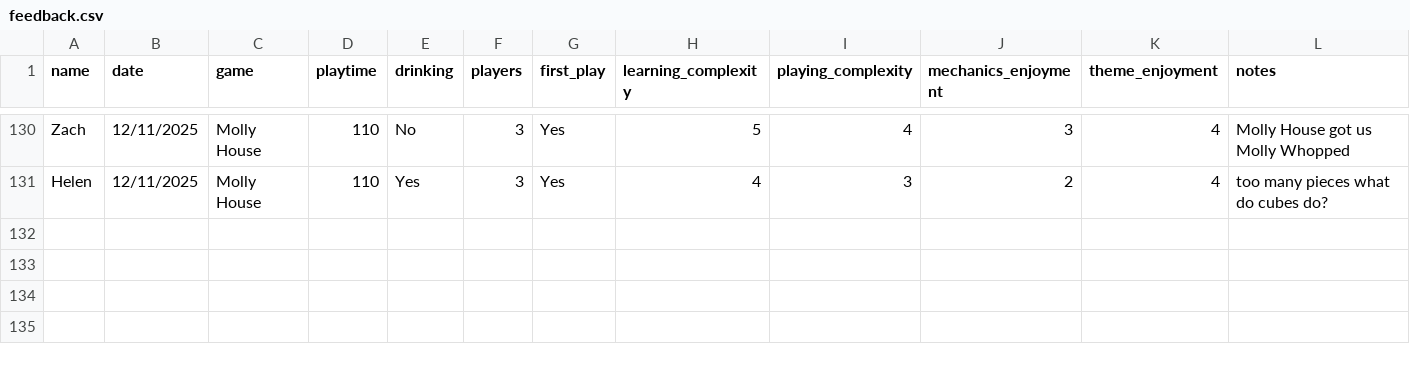
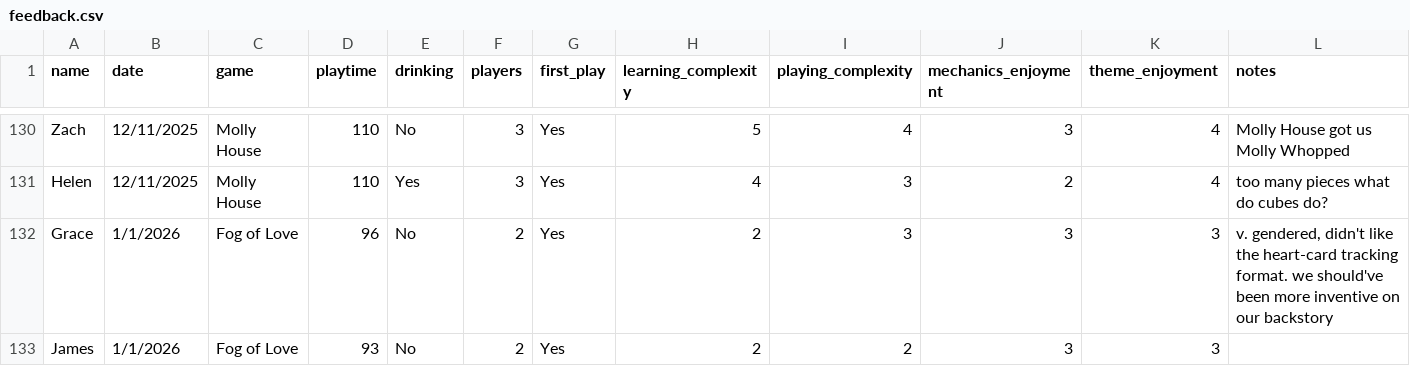
Before and after one commit to carey-james/Games-List, a CSV file: feedback.csv, drawn as a sheet; only a part is shown, gaps mark what is left out.

Commit message:
Update feedback.csv

```diff
--- a/feedback.csv
+++ b/feedback.csv
@@ -131 +131,3 @@ Zach|12/11/2025|Molly House|110|No|3|Yes|5|4|3|4|Molly House got us Molly Whoppe
 Helen|12/11/2025|Molly House|110|Yes|3|Yes|4|3|2|4|too many pieces what do cubes do?
+Grace|1/1/2026|Fog of Love|96|No|2|Yes|2|3|3|3|v. gendered, didn't like the heart-card tracking format. we should've been more inventive on our backstory
+James|1/1/2026|Fog of Love|93|No|2|Yes|2|2|3|3|
```
